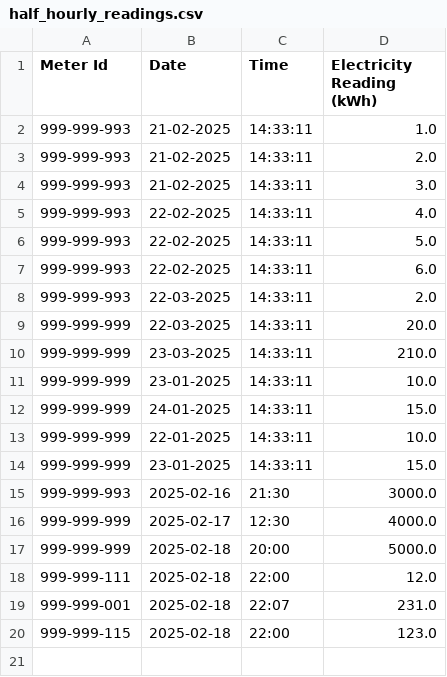
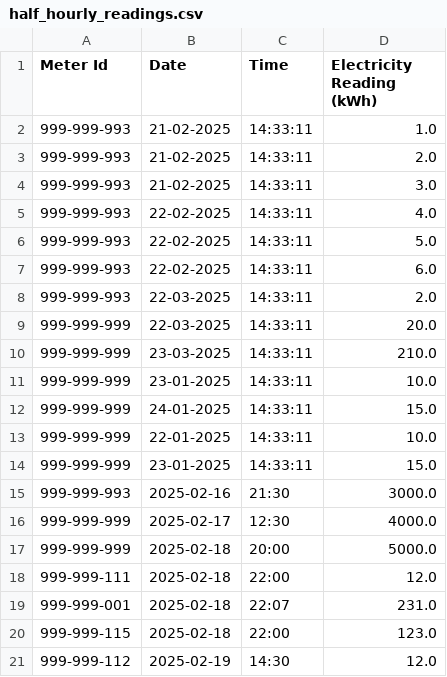
Before and after one commit to CorrineHuang/AN6007_advanced_programming_final_project, a CSV file: archived_data/half_hourly_readings.csv, drawn as a sheet; the diff names each change by its address in the sheet, - before the commit and + after, or states it on an @@ line.

Commit message:
Fixed daily and monthly to show all meters reading.

```diff
--- a/archived_data/half_hourly_readings.csv
+++ b/archived_data/half_hourly_readings.csv
+row 21: 999-999-112 | 2025-02-19 | 14:30 | 12.0
```
Also changed, not shown: 5 other files.
